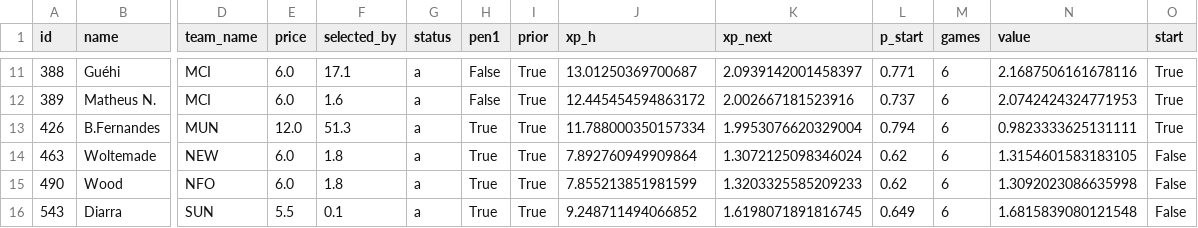
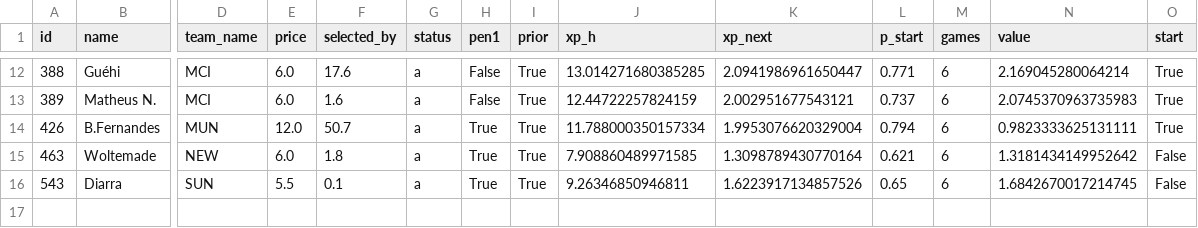
Before and after one commit to alexwijayapost/fpl, a CSV file: fpl-tools/out/squad.csv, drawn as a sheet; only a part is shown, gaps mark what is left out; removed rows and columns are numbered as before the commit, all else as after; rows hold the shown columns only; the diff covers the shown part only; the diff names each change by its address in the sheet, - before the commit and + after, or states it on an @@ line.

```diff
--- a/fpl-tools/out/squad.csv
+++ b/fpl-tools/out/squad.csv
-F12 (selected_by): 17.1
+F12 (selected_by): 17.6
-J12 (xp_h): 13.01250369700687
+J12 (xp_h): 13.014271680385285
-K12 (xp_next): 2.0939142001458397
+K12 (xp_next): 2.0941986961650447
-N12 (value): 2.1687506161678116
+N12 (value): 2.169045280064214
-J13 (xp_h): 12.445454594863172
+J13 (xp_h): 12.44722257824159
-K13 (xp_next): 2.002667181523916
+K13 (xp_next): 2.002951677543121
-N13 (value): 2.0742424324771953
+N13 (value): 2.0745370963735983
-F14 (selected_by): 51.3
+F14 (selected_by): 50.7
-J15 (xp_h): 7.892760949909864
+J15 (xp_h): 7.908860489971585
-K15 (xp_next): 1.3072125098346024
+K15 (xp_next): 1.3098789430770164
-L15 (p_start): 0.62
+L15 (p_start): 0.621
-N15 (value): 1.3154601583183105
+N15 (value): 1.3181434149952642
-row 15: 490 | Wood | NFO | 6.0 | 1.8 | a | True | True | 7.855213851981599 | 1.3203325585209233 | 0.62 | 6 | 1.3092023086635998 | False
-J16 (xp_h): 9.248711494066852
+J16 (xp_h): 9.26346850946811
-K16 (xp_next): 1.6198071891816745
+K16 (xp_next): 1.6223917134857526
-L16 (p_start): 0.649
+L16 (p_start): 0.65
-N16 (value): 1.6815839080121548
+N16 (value): 1.6842670017214745
```
Also changed, not shown: 2 added rows, 1 removed row and 28 edited cells elsewhere in this file, fpl-tools/out/projections_total.csv, 5 other files.
